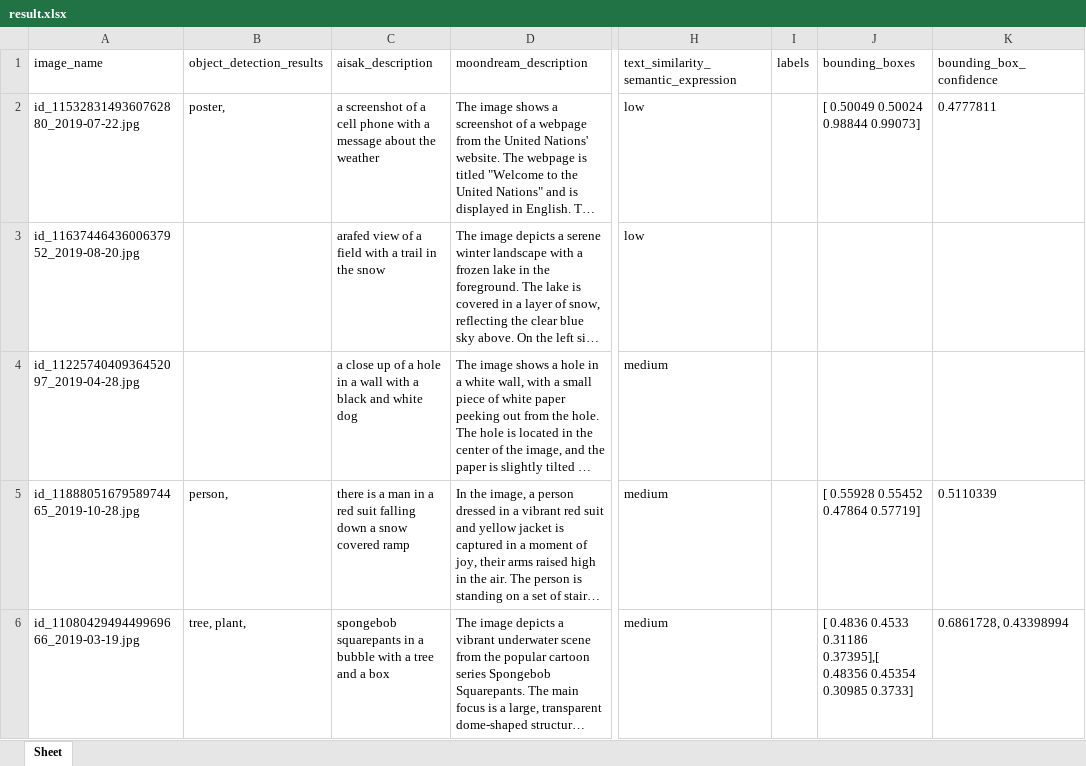
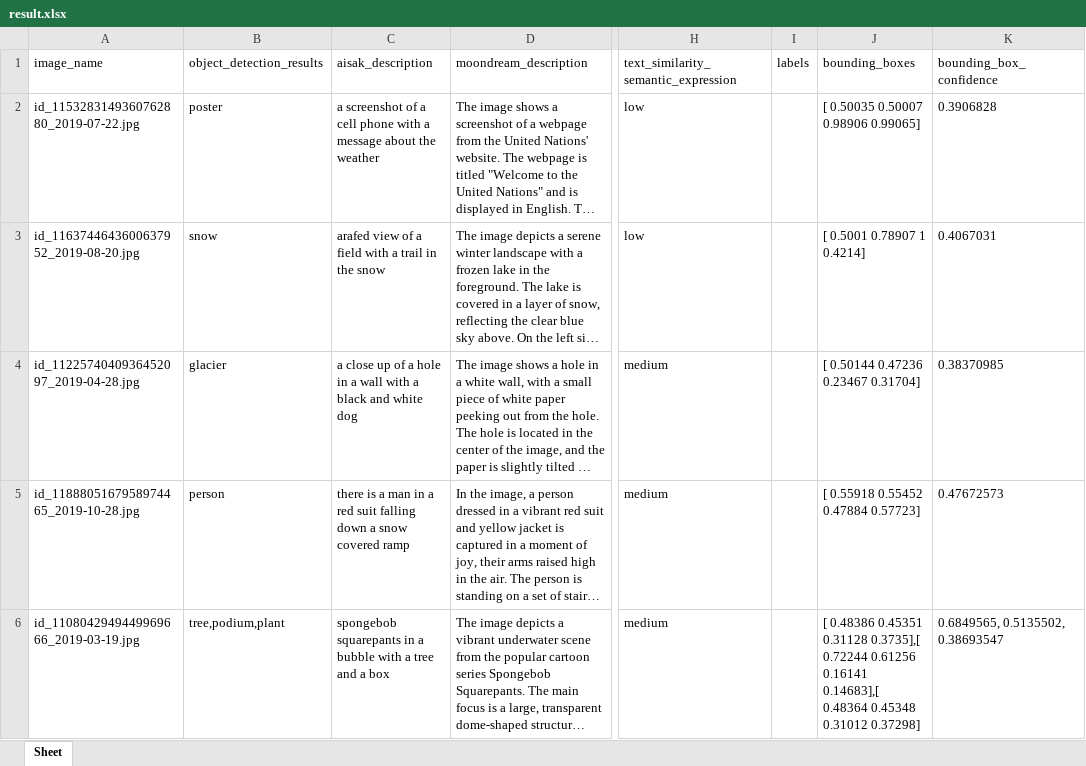
Before and after one commit to mkleinma/Team_Project_ComputerVision, an Excel workbook: result.xlsx, sheet Sheet, drawn as a sheet; only a part is shown, gaps mark what is left out; long unchanged cells end in …; values as stored, in another font and other column widths than the file's, no borders; the diff covers the shown part only; the diff names each change by its address in the sheet, - before the commit and + after, or states it on an @@ line.

Commit message:
large-scale changes all around the code
- created noun_count files to analyze nouns for object vocabulary/further analysis
- added GroundingDINO code
- pipeline refactoring
- analyze result excel notebook graphs got rename and code changed

```diff
--- a/result.xlsx (sheet Sheet)
+++ b/result.xlsx (sheet Sheet)
-B2 (object_detection_results): poster,
+B2 (object_detection_results): poster
-J2 (bounding_boxes): [ 0.50049 0.50024 0.98844 0.99073]
+J2 (bounding_boxes): [ 0.50035 0.50007 0.98906 0.99065]
-K2 (bounding_box_confidence): 0.4777811
+K2 (bounding_box_confidence): 0.3906828
-B3 (object_detection_results): (empty)
+B3 (object_detection_results): snow
-J3 (bounding_boxes): (empty)
+J3 (bounding_boxes): [ 0.5001 0.78907 1 0.4214]
-K3 (bounding_box_confidence): (empty)
+K3 (bounding_box_confidence): 0.4067031
-B4 (object_detection_results): (empty)
+B4 (object_detection_results): glacier
-J4 (bounding_boxes): (empty)
+J4 (bounding_boxes): [ 0.50144 0.47236 0.23467 0.31704]
-K4 (bounding_box_confidence): (empty)
+K4 (bounding_box_confidence): 0.38370985
-B5 (object_detection_results): person,
+B5 (object_detection_results): person
-J5 (bounding_boxes): [ 0.55928 0.55452 0.47864 0.57719]
+J5 (bounding_boxes): [ 0.55918 0.55452 0.47884 0.57723]
-K5 (bounding_box_confidence): 0.5110339
+K5 (bounding_box_confidence): 0.47672573
-B6 (object_detection_results): tree, plant,
+B6 (object_detection_results): tree,podium,plant
-J6 (bounding_boxes): [ 0.4836 0.4533 0.31186 0.37395],[ 0.48356 0.45354 0.30985 0.3733]
+J6 (bounding_boxes): [ 0.48386 0.45351 0.31128 0.3735],[ 0.72244 0.61256 0.16141 0.14683],[ 0.48364 0.45348 0.31012 0.37298]
-K6 (bounding_box_confidence): 0.6861728, 0.43398994
+K6 (bounding_box_confidence): 0.6849565, 0.5135502, 0.38693547
```
Also changed, not shown: 30 edited cells elsewhere in this sheet, 16 other files.
